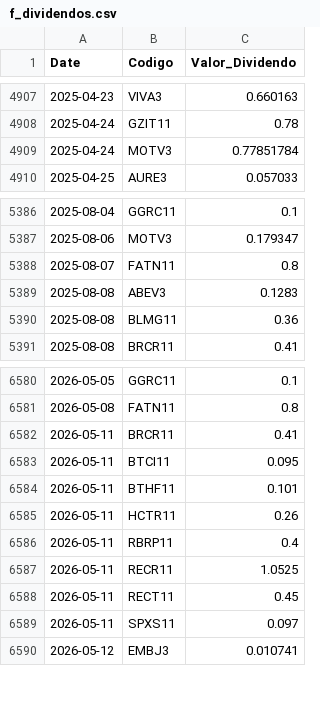
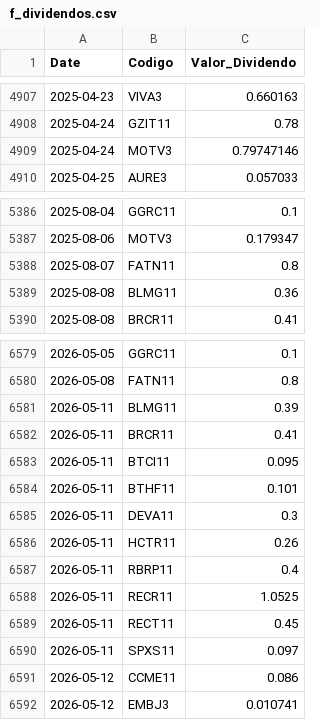
Before and after one commit to GabrielSantos15/brazilian-market-analytics, a CSV file: dados/f_dividendos.csv, drawn as a sheet; only a part is shown, gaps mark what is left out.

```diff
--- a/dados/f_dividendos.csv
+++ b/dados/f_dividendos.csv
@@ -4908,3 +4908,3 @@ Date,Codigo,Valor_Dividendo
 2025-04-24,GZIT11,0.78
-2025-04-24,MOTV3,0.77851784
+2025-04-24,MOTV3,0.79747146
 2025-04-25,AURE3,0.057033
@@ -5388,3 +5388,2 @@ Date,Codigo,Valor_Dividendo
 2025-08-07,FATN11,0.8
-2025-08-08,ABEV3,0.1283
 2025-08-08,BLMG11,0.36
@@ -6581,2 +6580,3 @@ Date,Codigo,Valor_Dividendo
 2026-05-08,FATN11,0.8
+2026-05-11,BLMG11,0.39
 2026-05-11,BRCR11,0.41
@@ -6584,2 +6584,3 @@ Date,Codigo,Valor_Dividendo
 2026-05-11,BTHF11,0.101
+2026-05-11,DEVA11,0.3
 2026-05-11,HCTR11,0.26
@@ -6589,2 +6590,3 @@ Date,Codigo,Valor_Dividendo
 2026-05-11,SPXS11,0.097
+2026-05-12,CCME11,0.086
 2026-05-12,EMBJ3,0.010741
```
Also changed, not shown: 1 other file.
